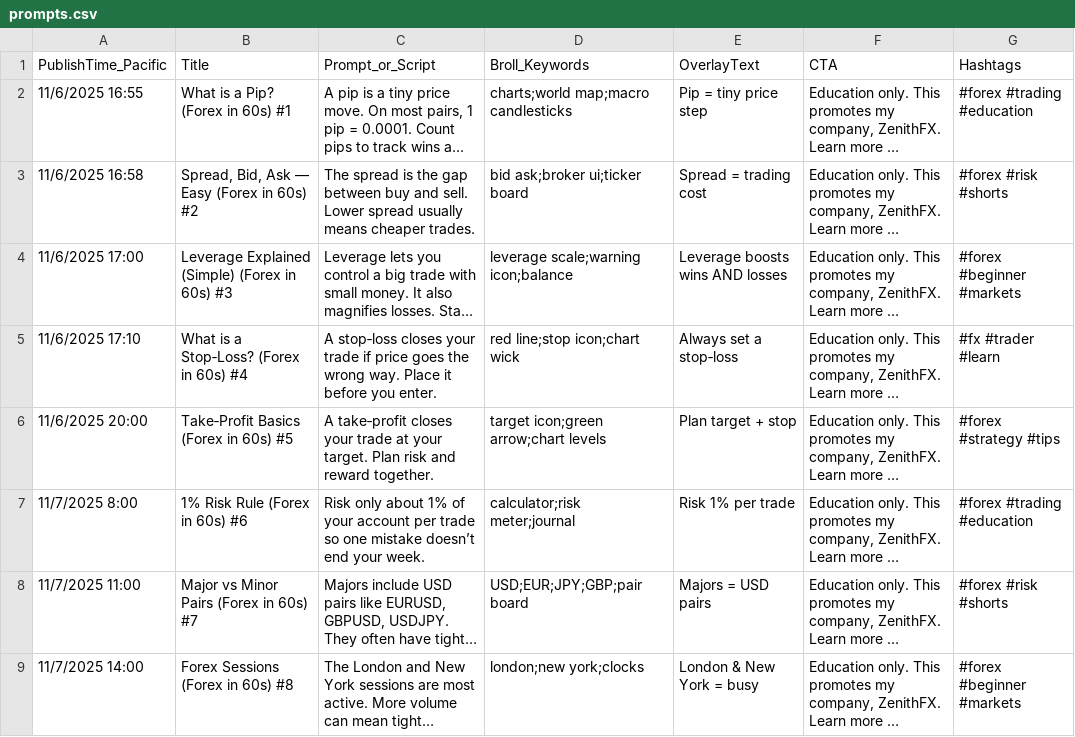
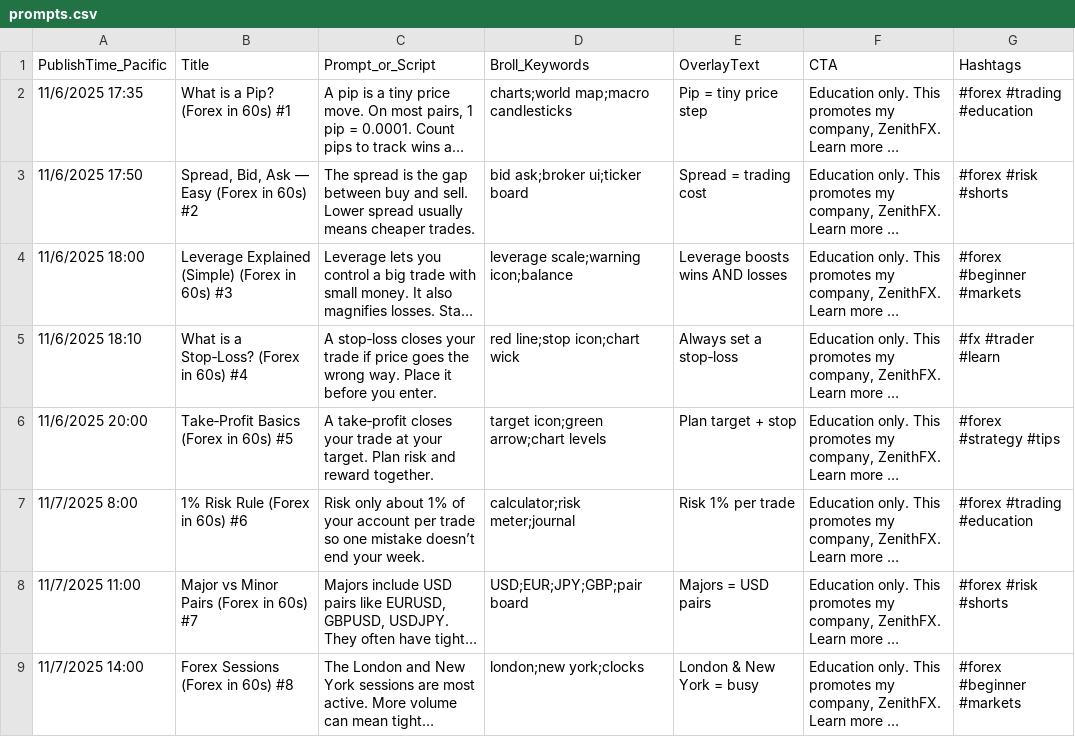
Before and after one commit to realzenithfx/forex-video-factory, a CSV file: prompts.csv, drawn as a sheet; only a part is shown; long unchanged cells end in …; the diff names each change by its address in the sheet, - before the commit and + after, or states it on an @@ line.

Commit message:
Update prompts.csv

```diff
--- a/prompts.csv
+++ b/prompts.csv
-A2 (PublishTime_Pacific): 11/6/2025 16:55
+A2 (PublishTime_Pacific): 11/6/2025 17:35
-A3 (PublishTime_Pacific): 11/6/2025 16:58
+A3 (PublishTime_Pacific): 11/6/2025 17:50
-A4 (PublishTime_Pacific): 11/6/2025 17:00
+A4 (PublishTime_Pacific): 11/6/2025 18:00
-A5 (PublishTime_Pacific): 11/6/2025 17:10
+A5 (PublishTime_Pacific): 11/6/2025 18:10
```
